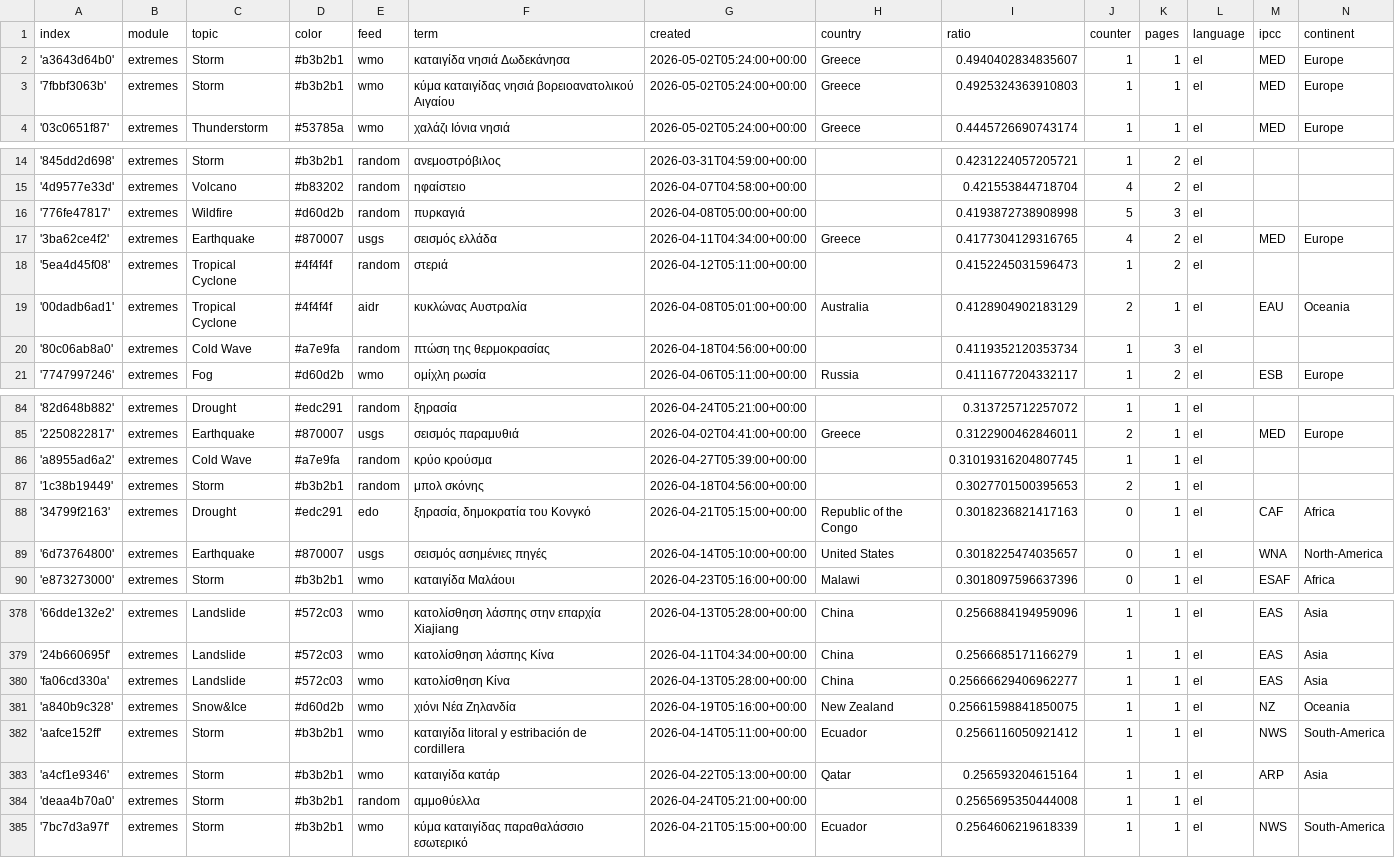
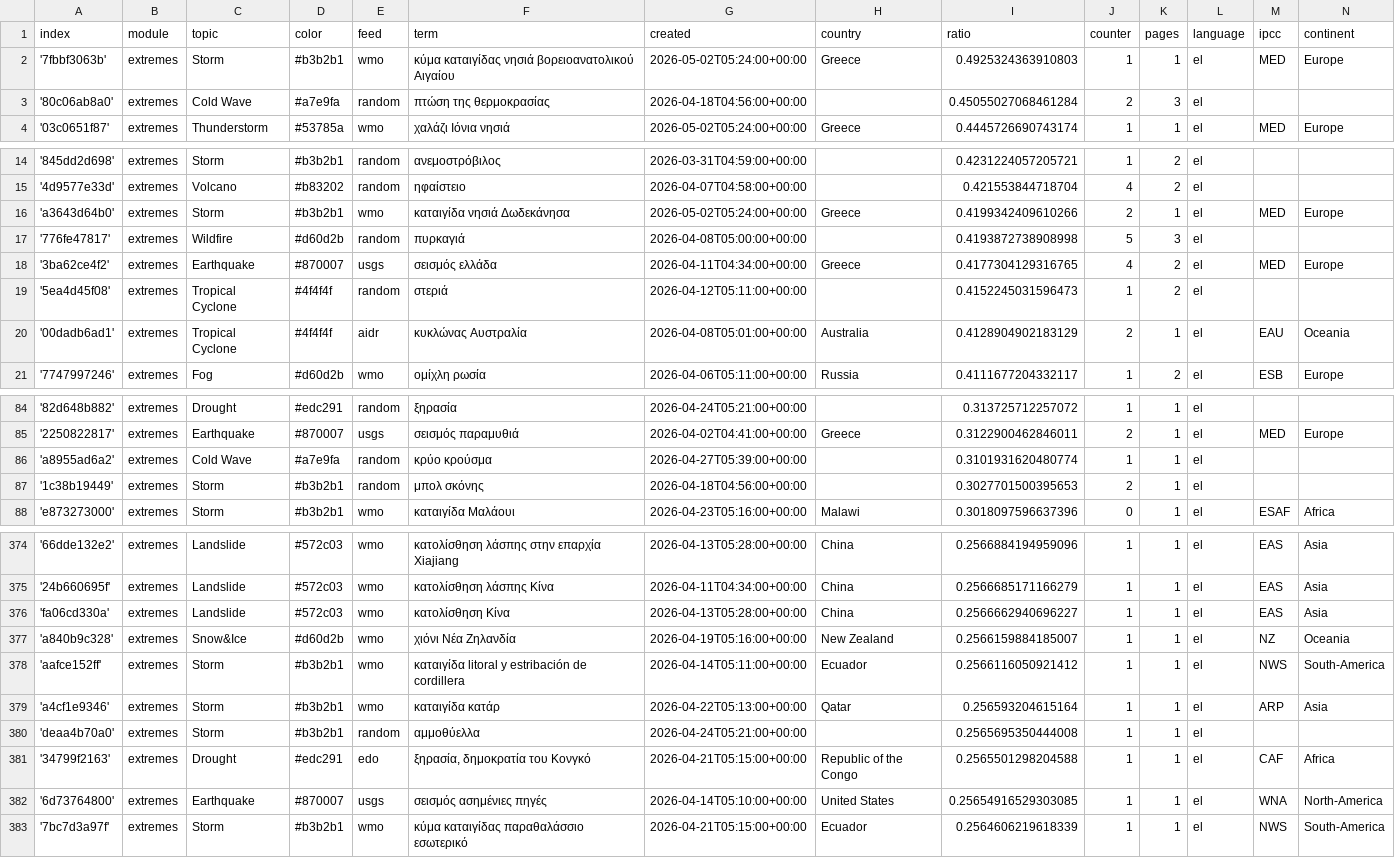
Before and after one commit to kamic-news/dutchExtremes, a CSV file: terms.csv, drawn as a sheet; only a part is shown, gaps mark what is left out; the diff covers the shown part only.

```diff
--- a/terms.csv
+++ b/terms.csv
@@ -1,4 +1,4 @@
 index,module,topic,color,feed,term,created,country,ratio,counter,pages,language,ipcc,continent
-'a3643d64b0',extremes,Storm,#b3b2b1,wmo,καταιγίδα νησιά Δωδεκάνησα,2026-05-02T05:24:00+00:00,Greece,0.4940402834835607,1,1,el,MED,Europe
 '7fbbf3063b',extremes,Storm,#b3b2b1,wmo,κύμα καταιγίδας νησιά βορειοανατολικού Αιγαίου,2026-05-02T05:24:00+00:00,Greece,0.4925324363910803,1,1,el,MED,Europe
+'80c06ab8a0',extremes,Cold Wave,#a7e9fa,random,πτώση της θερμοκρασίας,2026-04-18T04:56:00+00:00,,0.45055027068461284,2,3,el,,
 '03c0651f87',extremes,Thunderstorm,#53785a,wmo,χαλάζι Ιόνια νησιά,2026-05-02T05:24:00+00:00,Greece,0.4445726690743174,1,1,el,MED,Europe
@@ -15,2 +15,3 @@ index,module,topic,color,feed,term,created,country,ratio,counter,pages,language,
 '4d9577e33d',extremes,Volcano,#b83202,random,ηφαίστειο,2026-04-07T04:58:00+00:00,,0.421553844718704,4,2,el,,
+'a3643d64b0',extremes,Storm,#b3b2b1,wmo,καταιγίδα νησιά Δωδεκάνησα,2026-05-02T05:24:00+00:00,Greece,0.4199342409610266,2,1,el,MED,Europe
 '776fe47817',extremes,Wildfire,#d60d2b,random,πυρκαγιά,2026-04-08T05:00:00+00:00,,0.4193872738908998,5,3,el,,
@@ -19,3 +20,2 @@ index,module,topic,color,feed,term,created,country,ratio,counter,pages,language,
 '00dadb6ad1',extremes,Tropical Cyclone,#4f4f4f,aidr,κυκλώνας Αυστραλία,2026-04-08T05:01:00+00:00,Australia,0.4128904902183129,2,1,el,EAU,Oceania
-'80c06ab8a0',extremes,Cold Wave,#a7e9fa,random,πτώση της θερμοκρασίας,2026-04-18T04:56:00+00:00,,0.4119352120353734,1,3,el,,
 '7747997246',extremes,Fog,#d60d2b,wmo,ομίχλη ρωσία,2026-04-06T05:11:00+00:00,Russia,0.4111677204332117,1,2,el,ESB,Europe
@@ -85,6 +85,4 @@ index,module,topic,color,feed,term,created,country,ratio,counter,pages,language,
 '2250822817',extremes,Earthquake,#870007,usgs,σεισμός παραμυθιά,2026-04-02T04:41:00+00:00,Greece,0.3122900462846011,2,1,el,MED,Europe
-'a8955ad6a2',extremes,Cold Wave,#a7e9fa,random,κρύο κρούσμα,2026-04-27T05:39:00+00:00,,0.31019316204807745,1,1,el,,
+'a8955ad6a2',extremes,Cold Wave,#a7e9fa,random,κρύο κρούσμα,2026-04-27T05:39:00+00:00,,0.3101931620480774,1,1,el,,
 '1c38b19449',extremes,Storm,#b3b2b1,random,μπολ σκόνης,2026-04-18T04:56:00+00:00,,0.3027701500395653,2,1,el,,
-'34799f2163',extremes,Drought,#edc291,edo,"ξηρασία, δημοκρατία του Κονγκό",2026-04-21T05:15:00+00:00,Republic of the Congo,0.3018236821417163,0,1,el,CAF,Africa
-'6d73764800',extremes,Earthquake,#870007,usgs,σεισμός ασημένιες πηγές,2026-04-14T05:10:00+00:00,United States,0.3018225474035657,0,1,el,WNA,North-America
 'e873273000',extremes,Storm,#b3b2b1,wmo,καταιγίδα Μαλάουι,2026-04-23T05:16:00+00:00,Malawi,0.3018097596637396,0,1,el,ESAF,Africa
@@ -379,4 +375,4 @@ index,module,topic,color,feed,term,created,country,ratio,counter,pages,language,
 '24b660695f',extremes,Landslide,#572c03,wmo,κατολίσθηση λάσπης Κίνα,2026-04-11T04:34:00+00:00,China,0.2566685171166279,1,1,el,EAS,Asia
-'fa06cd330a',extremes,Landslide,#572c03,wmo,κατολίσθηση Κίνα,2026-04-13T05:28:00+00:00,China,0.25666629406962277,1,1,el,EAS,Asia
-'a840b9c328',extremes,Snow&Ice,#d60d2b,wmo,χιόνι Νέα Ζηλανδία,2026-04-19T05:16:00+00:00,New Zealand,0.25661598841850075,1,1,el,NZ,Oceania
+'fa06cd330a',extremes,Landslide,#572c03,wmo,κατολίσθηση Κίνα,2026-04-13T05:28:00+00:00,China,0.2566662940696227,1,1,el,EAS,Asia
+'a840b9c328',extremes,Snow&Ice,#d60d2b,wmo,χιόνι Νέα Ζηλανδία,2026-04-19T05:16:00+00:00,New Zealand,0.2566159884185007,1,1,el,NZ,Oceania
 'aafce152ff',extremes,Storm,#b3b2b1,wmo,καταιγίδα litoral y estribación de cordillera,2026-04-14T05:11:00+00:00,Ecuador,0.2566116050921412,1,1,el,NWS,South-America
@@ -384,2 +380,4 @@ index,module,topic,color,feed,term,created,country,ratio,counter,pages,language,
 'deaa4b70a0',extremes,Storm,#b3b2b1,random,αμμοθύελλα,2026-04-24T05:21:00+00:00,,0.2565695350444008,1,1,el,,
+'34799f2163',extremes,Drought,#edc291,edo,"ξηρασία, δημοκρατία του Κονγκό",2026-04-21T05:15:00+00:00,Republic of the Congo,0.2565501298204588,1,1,el,CAF,Africa
+'6d73764800',extremes,Earthquake,#870007,usgs,σεισμός ασημένιες πηγές,2026-04-14T05:10:00+00:00,United States,0.25654916529303085,1,1,el,WNA,North-America
 '7bc7d3a97f',extremes,Storm,#b3b2b1,wmo,κύμα καταιγίδας παραθαλάσσιο εσωτερικό,2026-04-21T05:15:00+00:00,Ecuador,0.2564606219618339,1,1,el,NWS,South-America
```
Also changed, not shown: 2 added rows, 2 removed rows and 4 edited cells elsewhere in this file, 2 other files.
